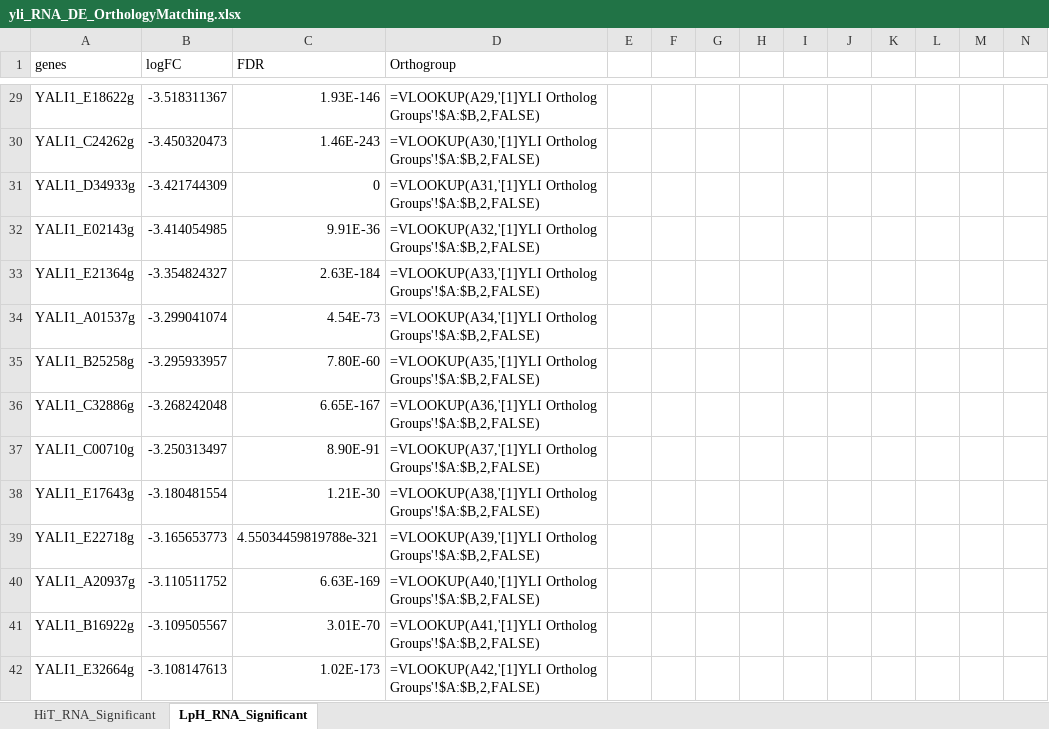
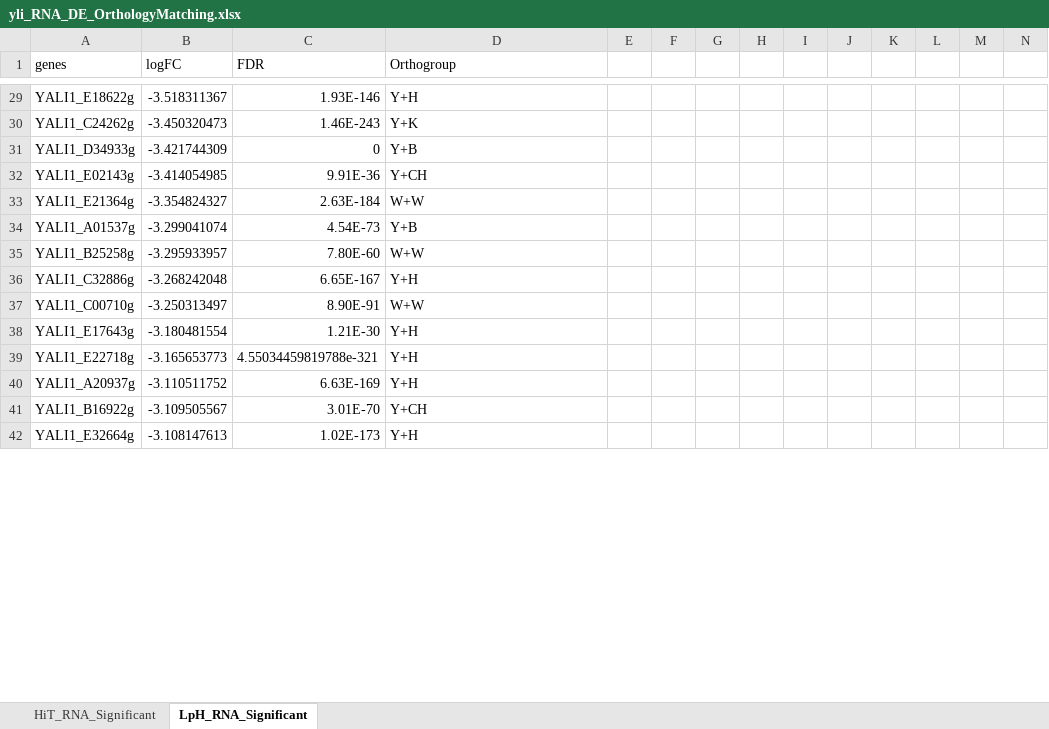
Before and after one commit to SysBioChalmers/OrthOmics, an Excel workbook: Figure3 and Supplement3/yli/yli_RNA_DE_OrthologyMatching.xlsx, sheet LpH_RNA_Significant, drawn as a sheet; only a part is shown, gaps mark what is left out; values as stored, in another font and other column widths than the file's, no borders; formulas are shown in place of their values; the diff covers the shown part only; the diff names each change by its address in the sheet, - before the commit and + after, or states it on an @@ line.

Commit message:
Update yli_RNA_DE_OrthologyMatching.xlsx

```diff
--- a/Figure3 and Supplement3/yli/yli_RNA_DE_OrthologyMatching.xlsx (sheet LpH_RNA_Significant)
+++ b/Figure3 and Supplement3/yli/yli_RNA_DE_OrthologyMatching.xlsx (sheet LpH_RNA_Significant)
-D29 (Orthogroup): =VLOOKUP(A29,'[1]YLI Ortholog Groups'!$A:$B,2,FALSE)
+D29 (Orthogroup): Y+H
-D30 (Orthogroup): =VLOOKUP(A30,'[1]YLI Ortholog Groups'!$A:$B,2,FALSE)
+D30 (Orthogroup): Y+K
-D31 (Orthogroup): =VLOOKUP(A31,'[1]YLI Ortholog Groups'!$A:$B,2,FALSE)
+D31 (Orthogroup): Y+B
-D32 (Orthogroup): =VLOOKUP(A32,'[1]YLI Ortholog Groups'!$A:$B,2,FALSE)
+D32 (Orthogroup): Y+CH
-D33 (Orthogroup): =VLOOKUP(A33,'[1]YLI Ortholog Groups'!$A:$B,2,FALSE)
+D33 (Orthogroup): W+W
-D34 (Orthogroup): =VLOOKUP(A34,'[1]YLI Ortholog Groups'!$A:$B,2,FALSE)
+D34 (Orthogroup): Y+B
-D35 (Orthogroup): =VLOOKUP(A35,'[1]YLI Ortholog Groups'!$A:$B,2,FALSE)
+D35 (Orthogroup): W+W
-D36 (Orthogroup): =VLOOKUP(A36,'[1]YLI Ortholog Groups'!$A:$B,2,FALSE)
+D36 (Orthogroup): Y+H
-D37 (Orthogroup): =VLOOKUP(A37,'[1]YLI Ortholog Groups'!$A:$B,2,FALSE)
+D37 (Orthogroup): W+W
-D38 (Orthogroup): =VLOOKUP(A38,'[1]YLI Ortholog Groups'!$A:$B,2,FALSE)
+D38 (Orthogroup): Y+H
-D39 (Orthogroup): =VLOOKUP(A39,'[1]YLI Ortholog Groups'!$A:$B,2,FALSE)
+D39 (Orthogroup): Y+H
-D40 (Orthogroup): =VLOOKUP(A40,'[1]YLI Ortholog Groups'!$A:$B,2,FALSE)
+D40 (Orthogroup): Y+H
-D41 (Orthogroup): =VLOOKUP(A41,'[1]YLI Ortholog Groups'!$A:$B,2,FALSE)
+D41 (Orthogroup): Y+CH
-D42 (Orthogroup): =VLOOKUP(A42,'[1]YLI Ortholog Groups'!$A:$B,2,FALSE)
+D42 (Orthogroup): Y+H
```
Also changed, not shown: 927 edited cells elsewhere in this sheet.
